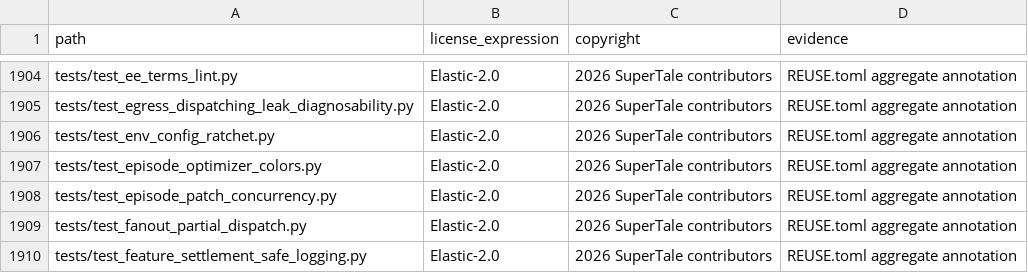
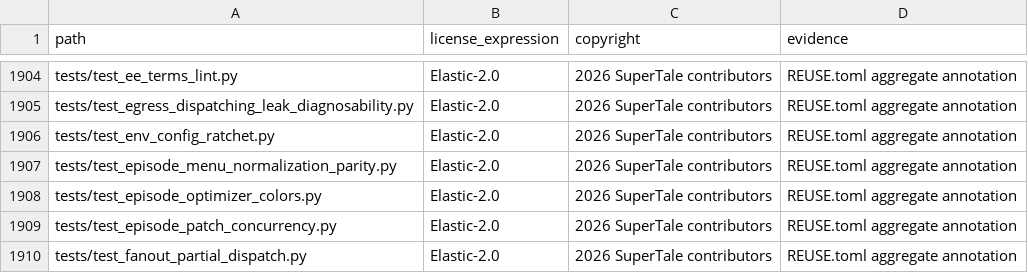
Before and after one commit to Anu206S/dramaclaw, a CSV file: license-inventory.csv, drawn as a sheet; only a part is shown, gaps mark what is left out; the shorter side is filled out with more unchanged rows; the diff names each change by its address in the sheet, - before the commit and + after, or states it on an @@ line.

```diff
--- a/license-inventory.csv
+++ b/license-inventory.csv
+row 1907: tests/test_episode_menu_normalization_parity.py | Elastic-2.0 | 2026 SuperTale contributors | REUSE.toml aggregate annotation
```
Also changed, not shown: 9 other files.
